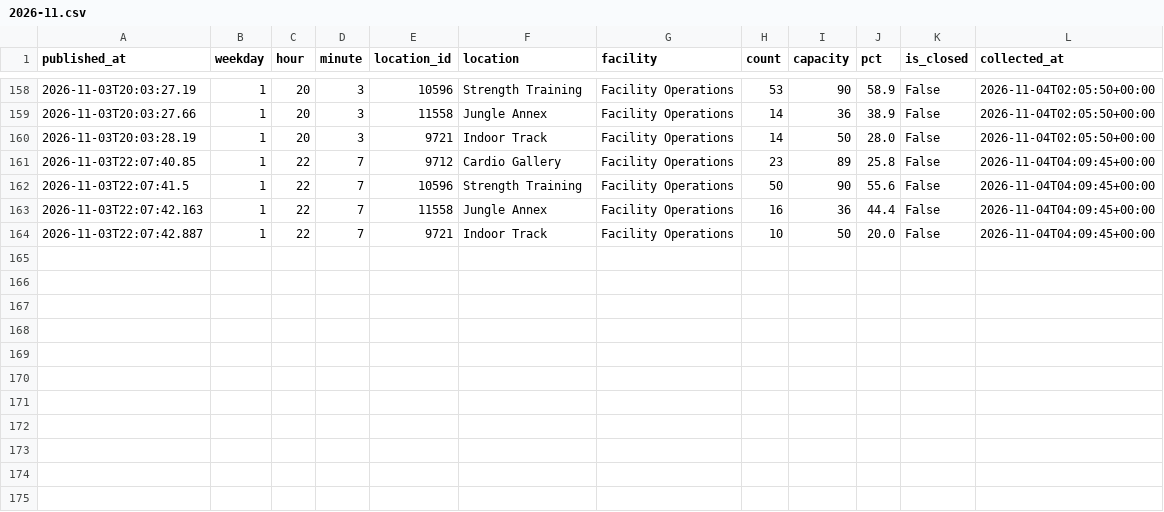
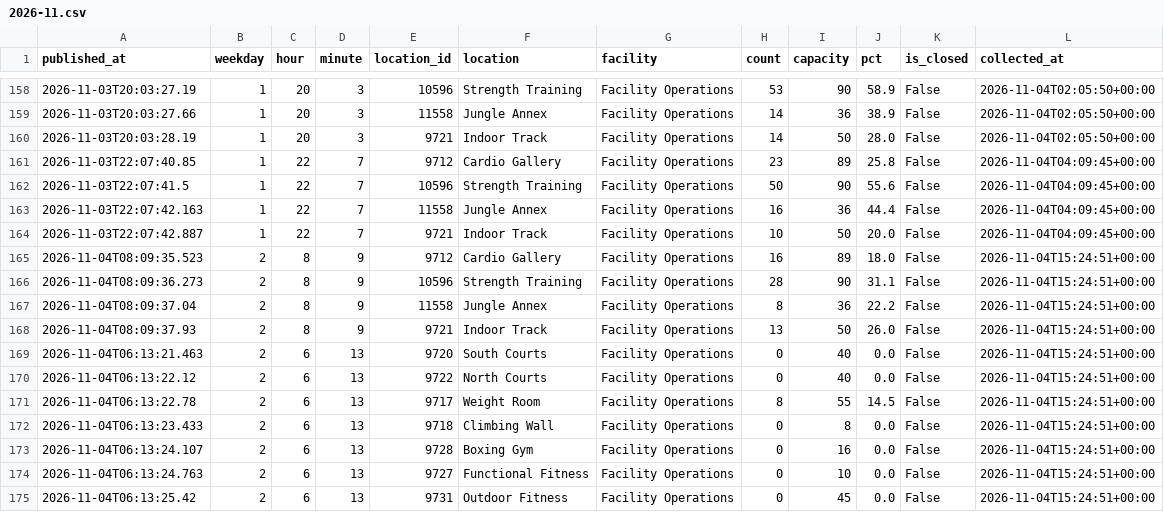
Before and after one commit to cobdaws2015/mizzou-rec-log, a CSV file: data/2026-11.csv, drawn as a sheet; only a part is shown, gaps mark what is left out.

Commit message:
data: 2026-11-04T15:24Z (mac)

```diff
--- a/data/2026-11.csv
+++ b/data/2026-11.csv
@@ -164 +164,12 @@ published_at,weekday,hour,minute,location_id,location,facility,count,capacity,pc
 2026-11-03T22:07:42.887,1,22,7,9721,Indoor Track,Facility Operations,10,50,20.0,False,2026-11-04T04:09:45+00:00
+2026-11-04T08:09:35.523,2,8,9,9712,Cardio Gallery,Facility Operations,16,89,18.0,False,2026-11-04T15:24:51+00:00
+2026-11-04T08:09:36.273,2,8,9,10596,Strength Training,Facility Operations,28,90,31.1,False,2026-11-04T15:24:51+00:00
+2026-11-04T08:09:37.04,2,8,9,11558,Jungle Annex,Facility Operations,8,36,22.2,False,2026-11-04T15:24:51+00:00
+2026-11-04T08:09:37.93,2,8,9,9721,Indoor Track,Facility Operations,13,50,26.0,False,2026-11-04T15:24:51+00:00
+2026-11-04T06:13:21.463,2,6,13,9720,South Courts,Facility Operations,0,40,0.0,False,2026-11-04T15:24:51+00:00
+2026-11-04T06:13:22.12,2,6,13,9722,North Courts,Facility Operations,0,40,0.0,False,2026-11-04T15:24:51+00:00
+2026-11-04T06:13:22.78,2,6,13,9717,Weight Room,Facility Operations,8,55,14.5,False,2026-11-04T15:24:51+00:00
+2026-11-04T06:13:23.433,2,6,13,9718,Climbing Wall,Facility Operations,0,8,0.0,False,2026-11-04T15:24:51+00:00
+2026-11-04T06:13:24.107,2,6,13,9728,Boxing Gym,Facility Operations,0,16,0.0,False,2026-11-04T15:24:51+00:00
+2026-11-04T06:13:24.763,2,6,13,9727,Functional Fitness,Facility Operations,0,10,0.0,False,2026-11-04T15:24:51+00:00
+2026-11-04T06:13:25.42,2,6,13,9731,Outdoor Fitness,Facility Operations,0,45,0.0,False,2026-11-04T15:24:51+00:00
```
Also changed, not shown: 2 other files.
